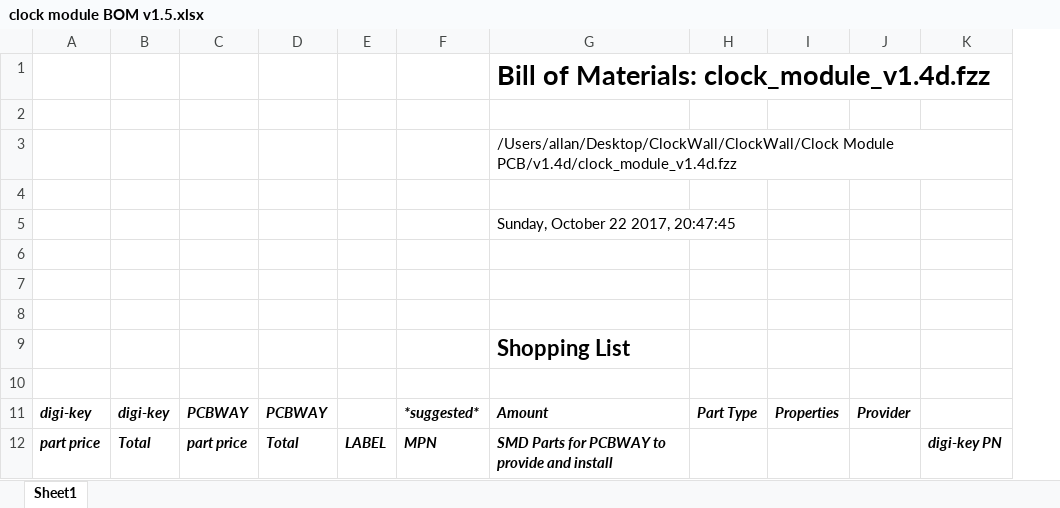
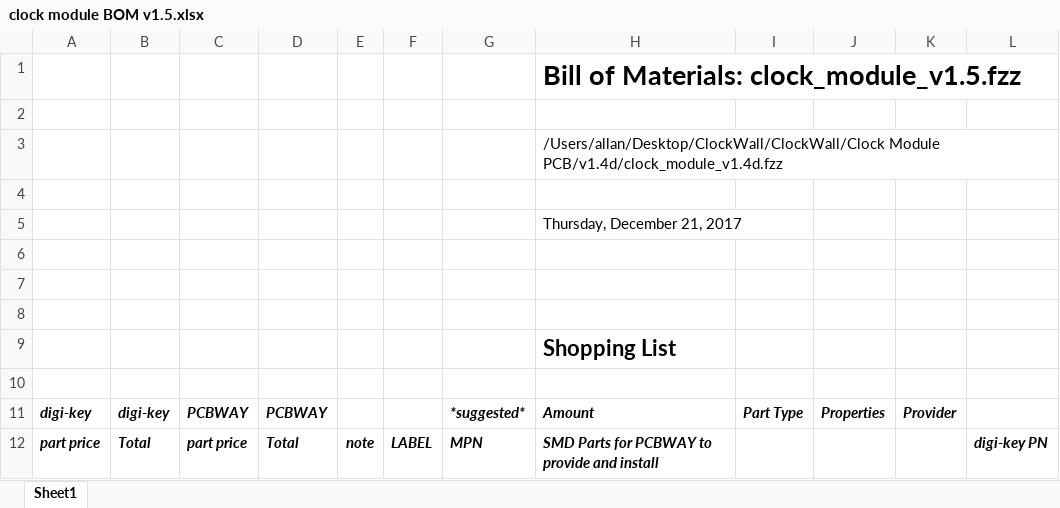
Before and after one commit to allanschwartz/ClockWall, an Excel workbook: Clock Module PCB/v1.5/clock module BOM v1.5.xlsx, sheet Sheet1, drawn as a sheet; only a part is shown; values as stored, in another font and other column widths than the file's, no borders; addresses are those after the commit; the diff covers the shown part only; the diff names each change by its address in the sheet, - before the commit and + after, or states it on an @@ line.

```diff
--- a/Clock Module PCB/v1.5/clock module BOM v1.5.xlsx (sheet Sheet1)
+++ b/Clock Module PCB/v1.5/clock module BOM v1.5.xlsx (sheet Sheet1)
+column E, row 12: note
-H1: Bill of Materials: clock_module_v1.4d.fzz
+H1: Bill of Materials: clock_module_v1.5.fzz
-H5: Sunday, October 22 2017, 20:47:45
+H5: Thursday, December 21, 2017
```
Also changed, not shown: 15 added rows, 13 removed rows, 53 edited cells and cell formats elsewhere in this sheet, formulas that keep their value, 51 other files.
